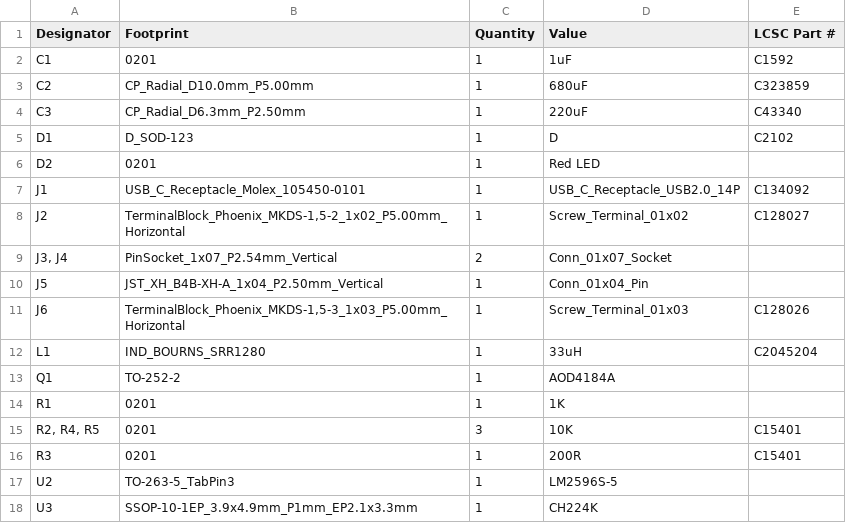
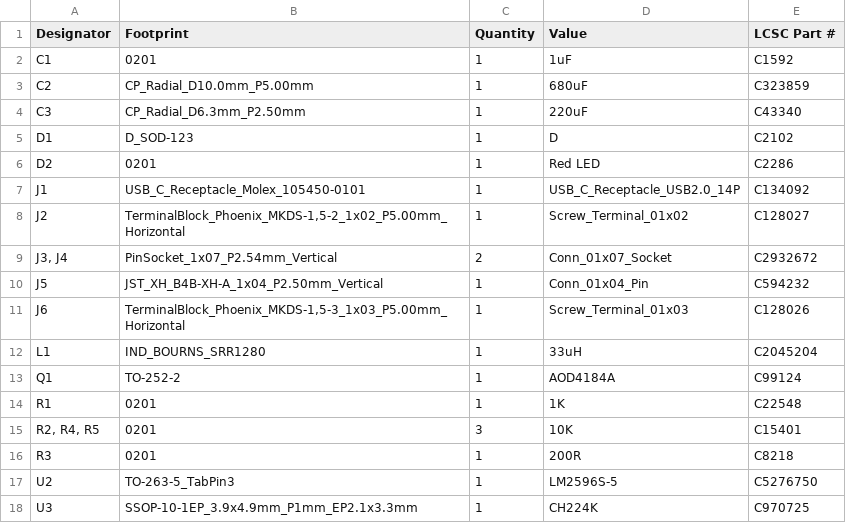
Before and after one commit to MeesCode/esp-beerwarmer, a CSV file: beer-warmer-schematics/production/bom.csv, drawn as a sheet.

```diff
--- a/beer-warmer-schematics/production/bom.csv
+++ b/beer-warmer-schematics/production/bom.csv
@@ -5,14 +5,14 @@ C3,CP_Radial_D6.3mm_P2.50mm,1,220uF,C43340
 D1,D_SOD-123,1,D,C2102
-D2,0201,1,Red LED,
+D2,0201,1,Red LED,C2286
 J1,USB_C_Receptacle_Molex_105450-0101,1,USB_C_Receptacle_USB2.0_14P,C134092
 J2,"TerminalBlock_Phoenix_MKDS-1,5-2_1x02_P5.00mm_Horizontal",1,Screw_Terminal_01x02,C128027
-"J3, J4",PinSocket_1x07_P2.54mm_Vertical,2,Conn_01x07_Socket,
-J5,JST_XH_B4B-XH-A_1x04_P2.50mm_Vertical,1,Conn_01x04_Pin,
+"J3, J4",PinSocket_1x07_P2.54mm_Vertical,2,Conn_01x07_Socket,C2932672
+J5,JST_XH_B4B-XH-A_1x04_P2.50mm_Vertical,1,Conn_01x04_Pin,C594232
 J6,"TerminalBlock_Phoenix_MKDS-1,5-3_1x03_P5.00mm_Horizontal",1,Screw_Terminal_01x03,C128026
 L1,IND_BOURNS_SRR1280,1,33uH,C2045204
-Q1,TO-252-2,1,AOD4184A,
-R1,0201,1,1K,
+Q1,TO-252-2,1,AOD4184A,C99124
+R1,0201,1,1K,C22548
 "R2, R4, R5",0201,3,10K,C15401
-R3,0201,1,200R,C15401
-U2,TO-263-5_TabPin3,1,LM2596S-5,
-U3,SSOP-10-1EP_3.9x4.9mm_P1mm_EP2.1x3.3mm,1,CH224K,
+R3,0201,1,200R,C8218
+U2,TO-263-5_TabPin3,1,LM2596S-5,C5276750
+U3,SSOP-10-1EP_3.9x4.9mm_P1mm_EP2.1x3.3mm,1,CH224K,C970725
```
Also changed, not shown: beer-warmer-schematics/production/positions.csv, 12 other files.
